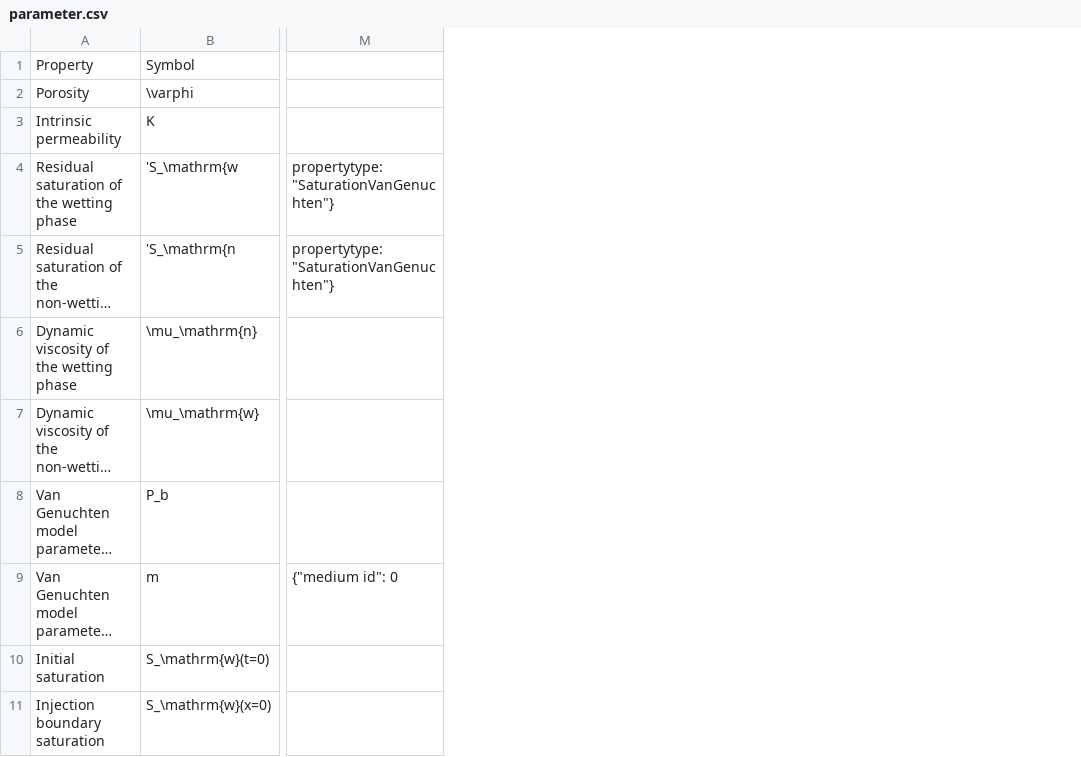
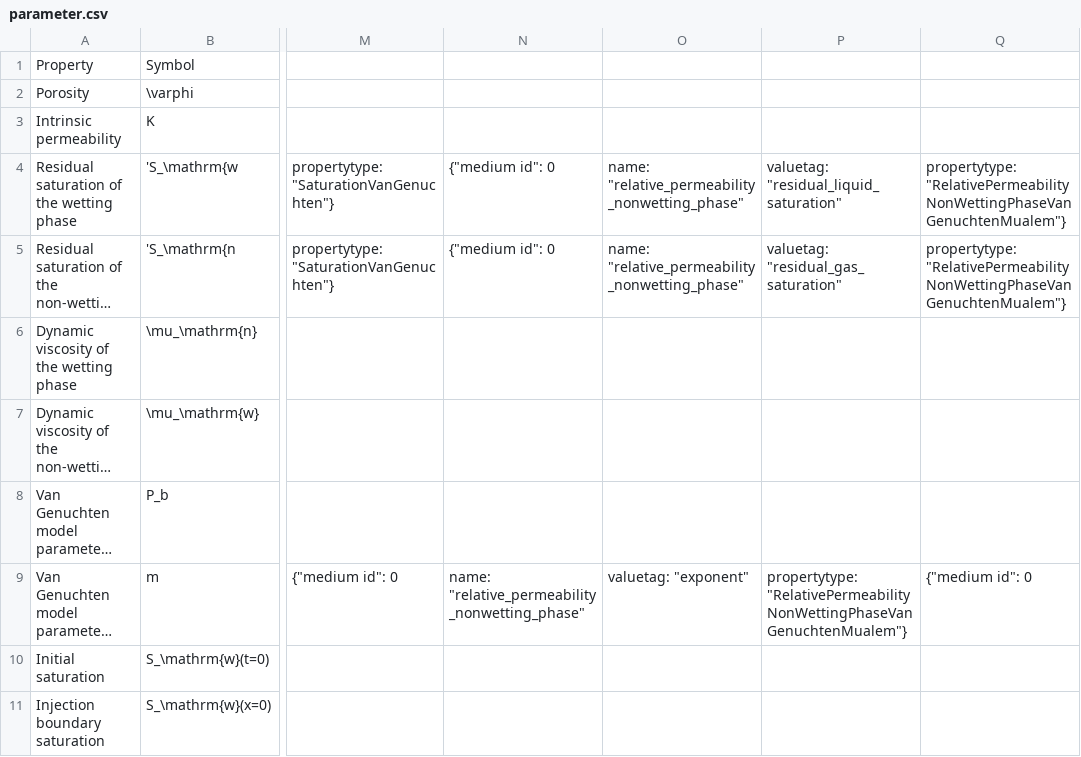
Before and after one commit to jtecklenburg/binder-ogs-requirements, a CSV file: CD-A/parameter.csv, drawn as a sheet; only a part is shown, gaps mark what is left out; long unchanged cells end in …; the diff names each change by its address in the sheet, - before the commit and + after, or states it on an @@ line.

Commit message:
RelativePermeabilityNonWettingPhaseVanGenuchtenMualem

```diff
--- a/CD-A/parameter.csv
+++ b/CD-A/parameter.csv
+column N, rows 4-9: {"medium id": 0 | {"medium id": 0 |  |  |  | name: "relative_permeability_nonwetting_phase"
+column O, rows 4-9: name: "relative_permeability_nonwetting_phase" | name: "relative_permeability_nonwetting_phase" |  |  |  | valuetag: "exponent"
+column P, rows 4-9: valuetag: "residual_liquid_saturation" | valuetag: "residual_gas_saturation" |  |  |  | propertytype:"RelativePermeabilityNonWettingPhaseVanGenuchtenMualem"}
+column Q, rows 4-9: propertytype:"RelativePermeabilityNonWettingPhaseVanGenuchtenMualem"} | propertytype:"RelativePermeabilityNonWettingPhaseVanGenuchtenMualem"} |  |  |  | {"medium id": 0
```
Also changed, not shown: 2 other files.
